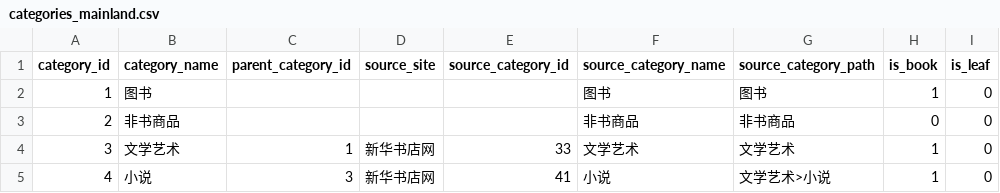
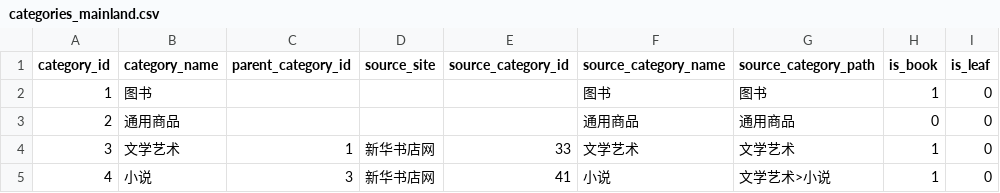
Before and after one commit to Loong-C/FDU-Database, a CSV file: sql/source/categories_mainland.csv, drawn as a sheet; only a part is shown.

```diff
--- a/sql/source/categories_mainland.csv
+++ b/sql/source/categories_mainland.csv
@@ -2,3 +2,3 @@ category_id,category_name,parent_category_id,source_site,source_category_id,sour
 1,图书,,,,图书,图书,1,0
-2,非书商品,,,,非书商品,非书商品,0,0
+2,通用商品,,,,通用商品,通用商品,0,0
 3,文学艺术,1,新华书店网,33,文学艺术,文学艺术,1,0
```
Also changed, not shown: sql/data/category.csv, 12 other files.
